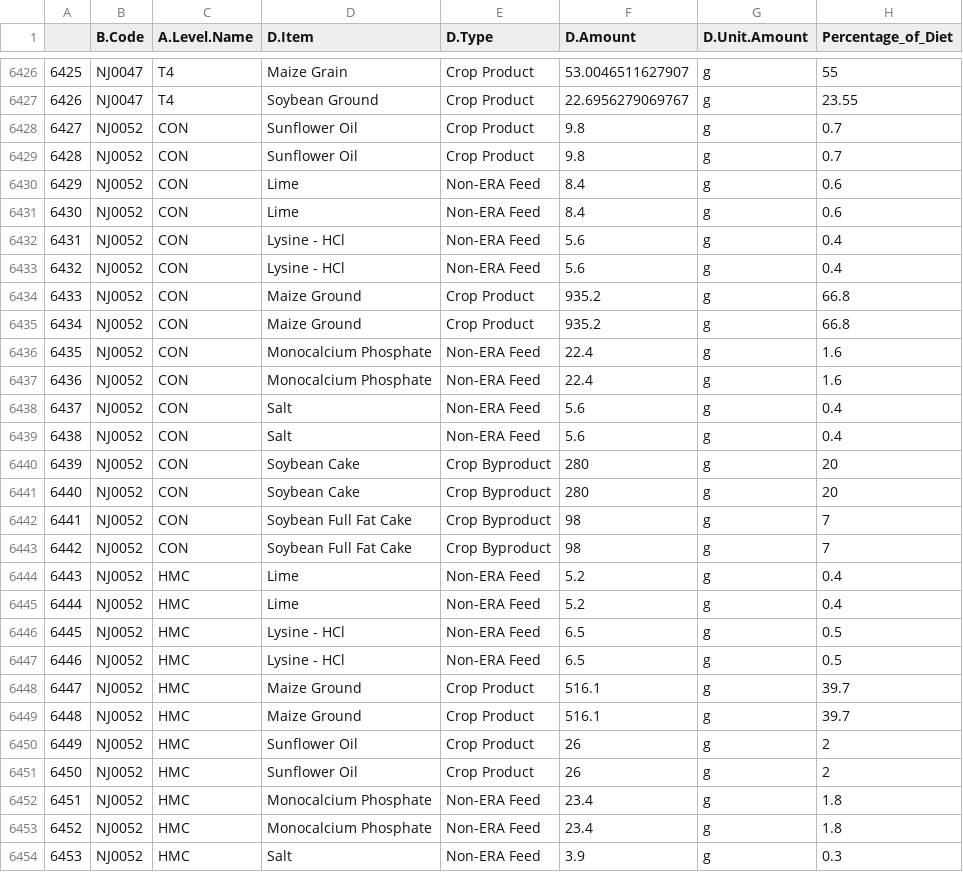
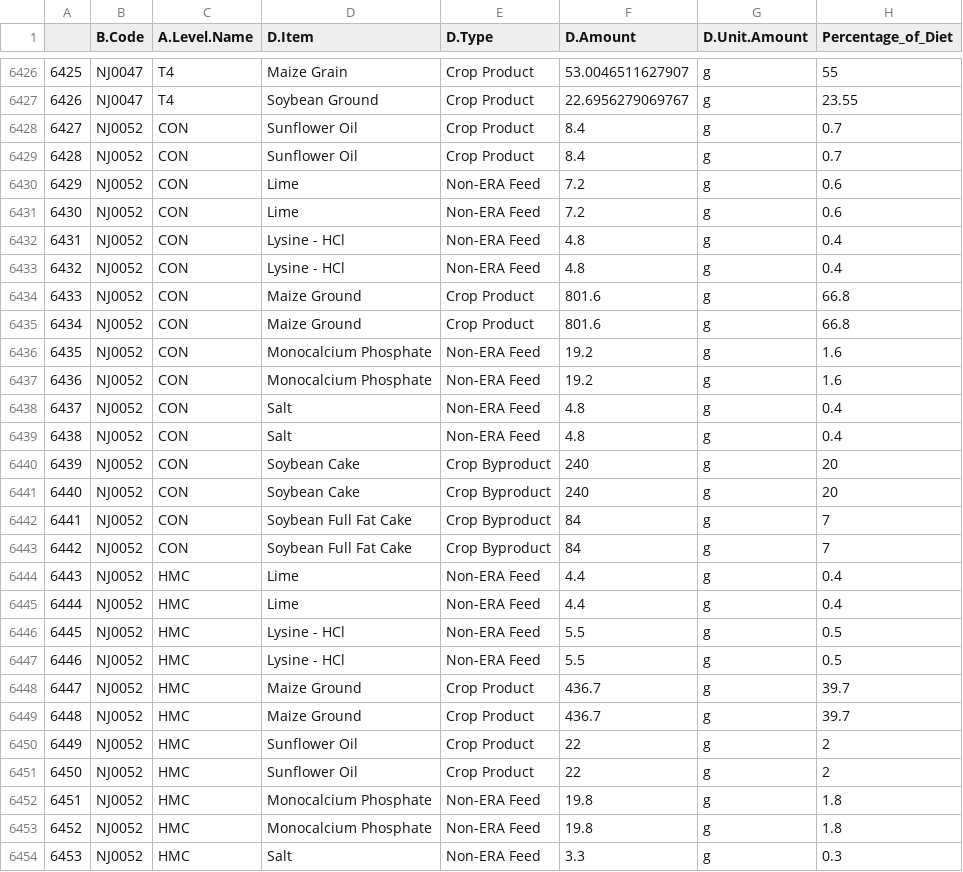
Before and after one commit to ERAgriculture/Emission_Analysis, a CSV file: data/diet_percentages.csv, drawn as a sheet; only a part is shown, gaps mark what is left out; the diff covers the shown part only.

Commit message:
including basal diets

```diff
--- a/data/diet_percentages.csv
+++ b/data/diet_percentages.csv
@@ -6427,28 +6427,28 @@
 "6426","NJ0047","T4","Soybean Ground","Crop Product",22.6956279069767,"g",23.55
-"6427","NJ0052","CON","Sunflower Oil","Crop Product",9.8,"g",0.7
-"6428","NJ0052","CON","Sunflower Oil","Crop Product",9.8,"g",0.7
-"6429","NJ0052","CON","Lime","Non-ERA Feed",8.4,"g",0.6
-"6430","NJ0052","CON","Lime","Non-ERA Feed",8.4,"g",0.6
-"6431","NJ0052","CON","Lysine - HCl","Non-ERA Feed",5.6,"g",0.4
-"6432","NJ0052","CON","Lysine - HCl","Non-ERA Feed",5.6,"g",0.4
-"6433","NJ0052","CON","Maize Ground","Crop Product",935.2,"g",66.8
-"6434","NJ0052","CON","Maize Ground","Crop Product",935.2,"g",66.8
-"6435","NJ0052","CON","Monocalcium Phosphate","Non-ERA Feed",22.4,"g",1.6
-"6436","NJ0052","CON","Monocalcium Phosphate","Non-ERA Feed",22.4,"g",1.6
-"6437","NJ0052","CON","Salt","Non-ERA Feed",5.6,"g",0.4
-"6438","NJ0052","CON","Salt","Non-ERA Feed",5.6,"g",0.4
-"6439","NJ0052","CON","Soybean Cake","Crop Byproduct",280,"g",20
-"6440","NJ0052","CON","Soybean Cake","Crop Byproduct",280,"g",20
-"6441","NJ0052","CON","Soybean Full Fat Cake","Crop Byproduct",98,"g",7
-"6442","NJ0052","CON","Soybean Full Fat Cake","Crop Byproduct",98,"g",7
-"6443","NJ0052","HMC","Lime","Non-ERA Feed",5.2,"g",0.4
-"6444","NJ0052","HMC","Lime","Non-ERA Feed",5.2,"g",0.4
-"6445","NJ0052","HMC","Lysine - HCl","Non-ERA Feed",6.5,"g",0.5
-"6446","NJ0052","HMC","Lysine - HCl","Non-ERA Feed",6.5,"g",0.5
-"6447","NJ0052","HMC","Maize Ground","Crop Product",516.1,"g",39.7
-"6448","NJ0052","HMC","Maize Ground","Crop Product",516.1,"g",39.7
-"6449","NJ0052","HMC","Sunflower Oil","Crop Product",26,"g",2
-"6450","NJ0052","HMC","Sunflower Oil","Crop Product",26,"g",2
-"6451","NJ0052","HMC","Monocalcium Phosphate","Non-ERA Feed",23.4,"g",1.8
-"6452","NJ0052","HMC","Monocalcium Phosphate","Non-ERA Feed",23.4,"g",1.8
-"6453","NJ0052","HMC","Salt","Non-ERA Feed",3.9,"g",0.3
+"6427","NJ0052","CON","Sunflower Oil","Crop Product",8.4,"g",0.7
+"6428","NJ0052","CON","Sunflower Oil","Crop Product",8.4,"g",0.7
+"6429","NJ0052","CON","Lime","Non-ERA Feed",7.2,"g",0.6
+"6430","NJ0052","CON","Lime","Non-ERA Feed",7.2,"g",0.6
+"6431","NJ0052","CON","Lysine - HCl","Non-ERA Feed",4.8,"g",0.4
+"6432","NJ0052","CON","Lysine - HCl","Non-ERA Feed",4.8,"g",0.4
+"6433","NJ0052","CON","Maize Ground","Crop Product",801.6,"g",66.8
+"6434","NJ0052","CON","Maize Ground","Crop Product",801.6,"g",66.8
+"6435","NJ0052","CON","Monocalcium Phosphate","Non-ERA Feed",19.2,"g",1.6
+"6436","NJ0052","CON","Monocalcium Phosphate","Non-ERA Feed",19.2,"g",1.6
+"6437","NJ0052","CON","Salt","Non-ERA Feed",4.8,"g",0.4
+"6438","NJ0052","CON","Salt","Non-ERA Feed",4.8,"g",0.4
+"6439","NJ0052","CON","Soybean Cake","Crop Byproduct",240,"g",20
+"6440","NJ0052","CON","Soybean Cake","Crop Byproduct",240,"g",20
+"6441","NJ0052","CON","Soybean Full Fat Cake","Crop Byproduct",84,"g",7
+"6442","NJ0052","CON","Soybean Full Fat Cake","Crop Byproduct",84,"g",7
+"6443","NJ0052","HMC","Lime","Non-ERA Feed",4.4,"g",0.4
+"6444","NJ0052","HMC","Lime","Non-ERA Feed",4.4,"g",0.4
+"6445","NJ0052","HMC","Lysine - HCl","Non-ERA Feed",5.5,"g",0.5
+"6446","NJ0052","HMC","Lysine - HCl","Non-ERA Feed",5.5,"g",0.5
+"6447","NJ0052","HMC","Maize Ground","Crop Product",436.7,"g",39.7
+"6448","NJ0052","HMC","Maize Ground","Crop Product",436.7,"g",39.7
+"6449","NJ0052","HMC","Sunflower Oil","Crop Product",22,"g",2
+"6450","NJ0052","HMC","Sunflower Oil","Crop Product",22,"g",2
+"6451","NJ0052","HMC","Monocalcium Phosphate","Non-ERA Feed",19.8,"g",1.8
+"6452","NJ0052","HMC","Monocalcium Phosphate","Non-ERA Feed",19.8,"g",1.8
+"6453","NJ0052","HMC","Salt","Non-ERA Feed",3.3,"g",0.3
```
Also changed, not shown: 154 edited cells elsewhere in this file, data/total_amounts.csv, 29 other files.
